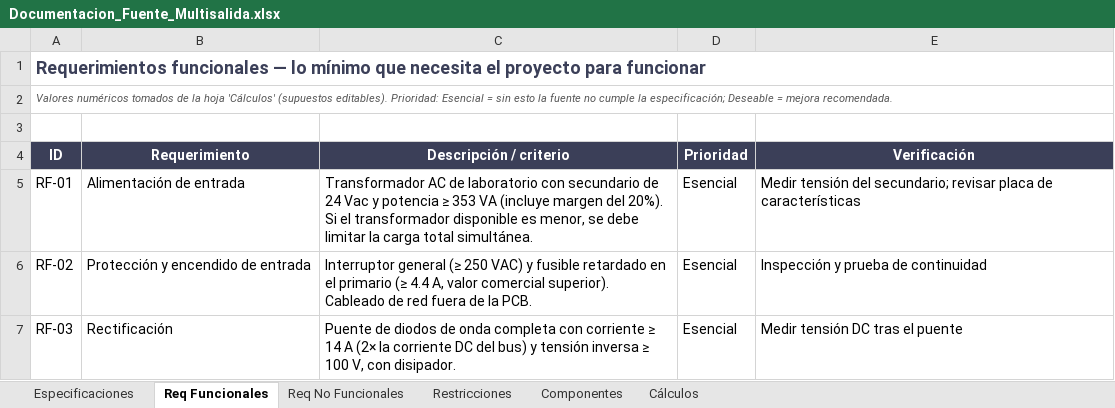
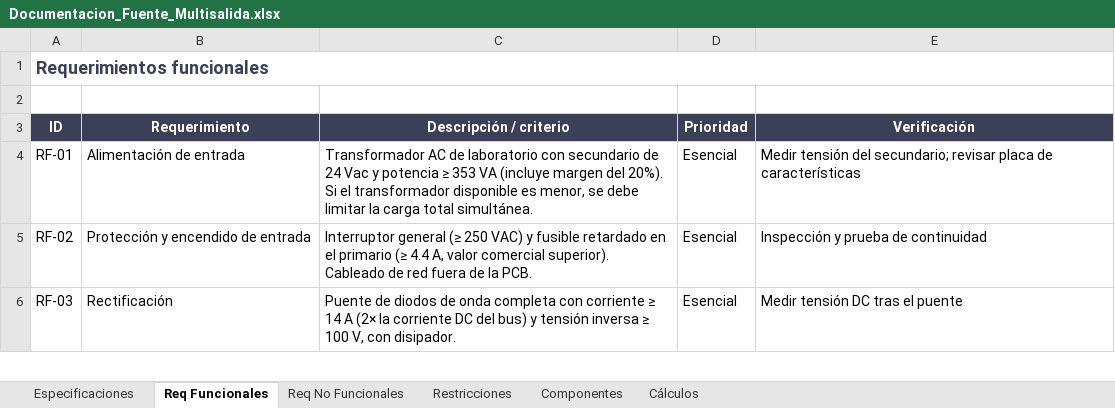
Before and after one commit to YeiGonzalez/Project1_power_supply, an Excel workbook: Documentacion/Documentacion_Fuente_Multisalida.xlsx, sheet Req Funcionales, drawn as a sheet; only a part is shown; values as stored, in another font and other column widths than the file's, no borders; charts and pictures not drawn; the diff names each change by its address in the sheet, - before the commit and + after, or states it on an @@ line.

Commit message:
Actualiza documentación y archivos del proyecto

```diff
--- a/Documentacion/Documentacion_Fuente_Multisalida.xlsx (sheet Req Funcionales)
+++ b/Documentacion/Documentacion_Fuente_Multisalida.xlsx (sheet Req Funcionales)
-A1 (ID): Requerimientos funcionales — lo mínimo que necesita el proyecto para funcionar
+A1 (ID): Requerimientos funcionales
-row 2: Valores numéricos tomados de la hoja 'Cálculos' (supuestos editables). Prioridad: Esencial = sin esto la fuente no cumple la especificación; Deseable = mejora recomendada.
```
Also changed, not shown: sheet Componentes, sheet Especificaciones, sheet Cálculos, sheet Restricciones, sheet Req No Funcionales, 43 other files.
